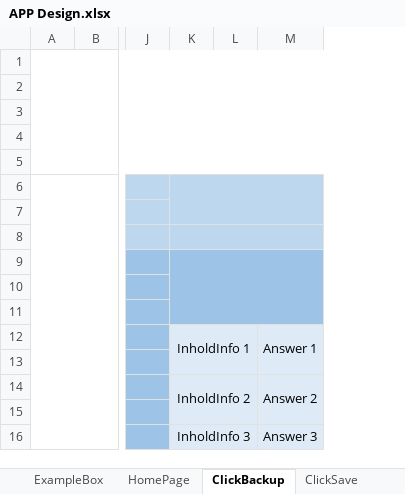
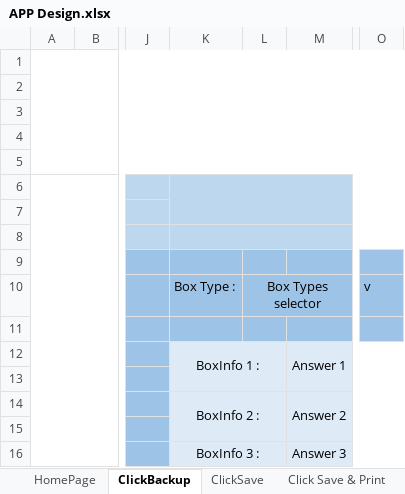
Before and after one commit to Tati76/Application, an Excel workbook: APP Design.xlsx, sheet ClickBackup, drawn as a sheet; only a part is shown, gaps mark what is left out; values as stored, in another font and other column widths than the file's, no borders; removed rows and columns are numbered as before the commit, all else as after; rows hold the shown columns only; the diff names each change by its address in the sheet, - before the commit and + after, or states it on an @@ line.

```diff
--- a/APP Design.xlsx (sheet ClickBackup)
+++ b/APP Design.xlsx (sheet ClickBackup)
+sheet tab: Click Save & Print
-column K, rows 12-16: InholdInfo 1 |  | InholdInfo 2 |  | InholdInfo 3
-column L, empty
+column K, rows 10-16: Box Type : |  | BoxInfo 1 : |  | BoxInfo 2 : |  | BoxInfo 3 :
+column L, row 10: Box Types selector
+column O, row 10: v
-row 10: (empty)
+row 10:  |  |  | Box Type : | Box Types selector |  | v
```
Also changed, not shown: sheet ClickSave, sheet HomePage, other sheet tabs.
